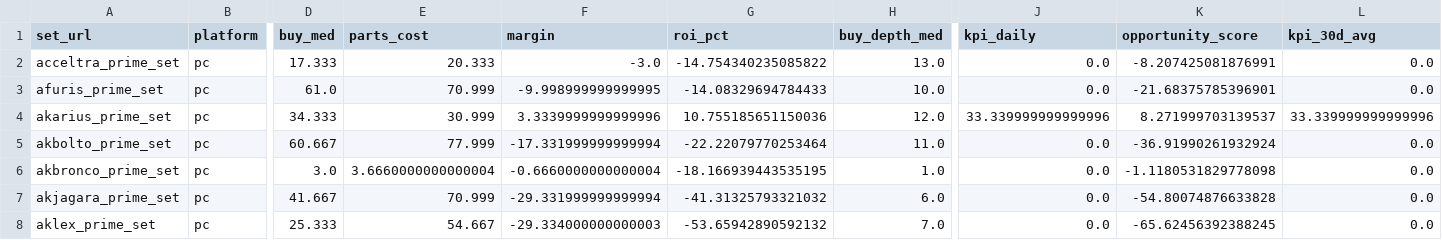
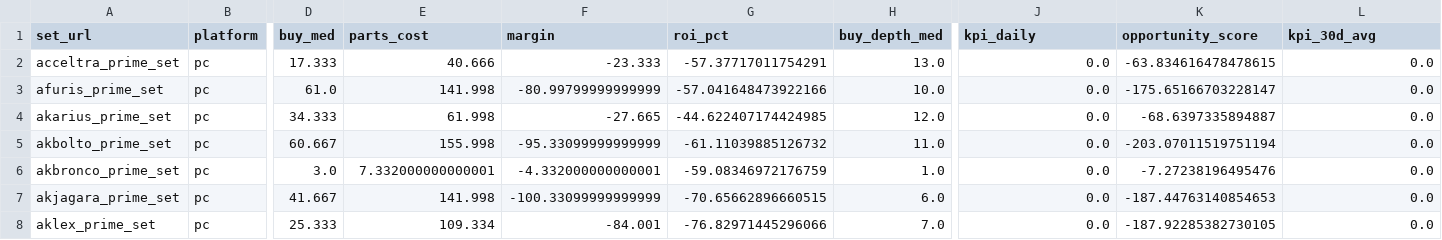
Before and after one commit to samutus/warframe-market-collector, a CSV file: docs/data/analytics/sets_index.csv, drawn as a sheet; only a part is shown, gaps mark what is left out; the diff covers the shown part only; the diff names each change by its address in the sheet, - before the commit and + after, or states it on an @@ line.

```diff
--- a/docs/data/analytics/sets_index.csv
+++ b/docs/data/analytics/sets_index.csv
-E2 (parts_cost): 20.333
+E2 (parts_cost): 40.666
-F2 (margin): -3.0
+F2 (margin): -23.333
-G2 (roi_pct): -14.754340235085822
+G2 (roi_pct): -57.37717011754291
-K2 (opportunity_score): -8.207425081876991
+K2 (opportunity_score): -63.834616478478615
-E3 (parts_cost): 70.999
+E3 (parts_cost): 141.998
-F3 (margin): -9.998999999999995
+F3 (margin): -80.99799999999999
-G3 (roi_pct): -14.08329694784433
+G3 (roi_pct): -57.041648473922166
-K3 (opportunity_score): -21.68375785396901
+K3 (opportunity_score): -175.65166703228147
-E4 (parts_cost): 30.999
+E4 (parts_cost): 61.998
-F4 (margin): 3.3339999999999996
+F4 (margin): -27.665
-G4 (roi_pct): 10.755185651150036
+G4 (roi_pct): -44.622407174424985
-J4 (kpi_daily): 33.339999999999996
+J4 (kpi_daily): 0.0
-K4 (opportunity_score): 8.271999703139537
+K4 (opportunity_score): -68.6397335894887
-L4 (kpi_30d_avg): 33.339999999999996
+L4 (kpi_30d_avg): 0.0
-E5 (parts_cost): 77.999
+E5 (parts_cost): 155.998
-F5 (margin): -17.331999999999994
+F5 (margin): -95.33099999999999
-G5 (roi_pct): -22.22079770253464
+G5 (roi_pct): -61.11039885126732
-K5 (opportunity_score): -36.91990261932924
+K5 (opportunity_score): -203.07011519751194
-E6 (parts_cost): 3.6660000000000004
+E6 (parts_cost): 7.332000000000001
-F6 (margin): -0.6660000000000004
+F6 (margin): -4.332000000000001
-G6 (roi_pct): -18.166939443535195
+G6 (roi_pct): -59.08346972176759
-K6 (opportunity_score): -1.1180531829778098
+K6 (opportunity_score): -7.27238196495476
-E7 (parts_cost): 70.999
+E7 (parts_cost): 141.998
-F7 (margin): -29.331999999999994
+F7 (margin): -100.33099999999999
-G7 (roi_pct): -41.31325793321032
+G7 (roi_pct): -70.65662896660515
-K7 (opportunity_score): -54.80074876633828
+K7 (opportunity_score): -187.44763140854653
-E8 (parts_cost): 54.667
+E8 (parts_cost): 109.334
-F8 (margin): -29.334000000000003
+F8 (margin): -84.001
-G8 (roi_pct): -53.65942890592132
+G8 (roi_pct): -76.82971445296066
-K8 (opportunity_score): -65.62456392388245
+K8 (opportunity_score): -187.92285382730105
```
Also changed, not shown: 16 edited cells elsewhere in this file, docs/data/analytics/timeseries/acceltra_prime_set__set.csv, docs/data/analytics/timeseries/afuris_prime_set__set.csv, 21 other files.
